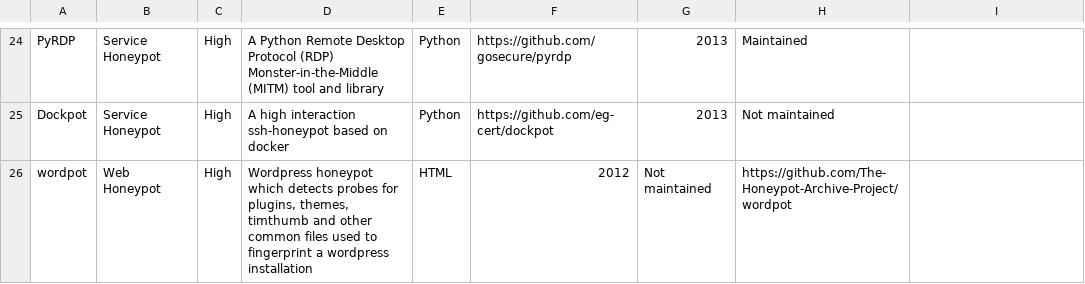
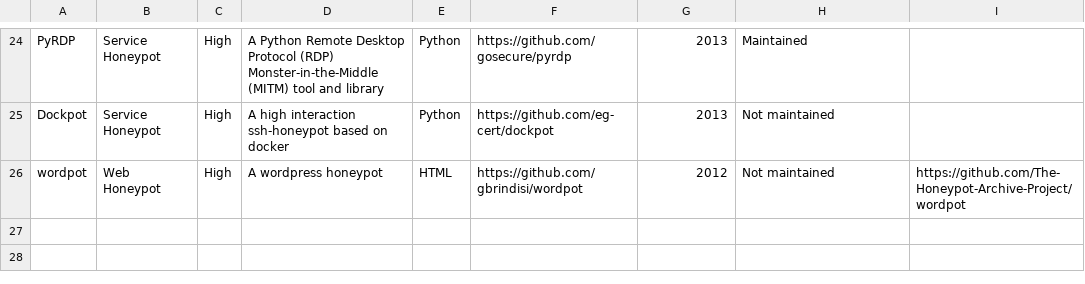
Before and after one commit to The-Honeypot-Archive-Project/the-honeypot-dataset, a CSV file: honeypot_dataset.csv, drawn as a sheet; only a part is shown, gaps mark what is left out.

Commit message:
Update honeypot_dataset.csv

```diff
--- a/honeypot_dataset.csv
+++ b/honeypot_dataset.csv
@@ -25,2 +25,2 @@
 "Dockpot", "Service Honeypot", "High", "A high interaction ssh-honeypot based on docker", "Python", "https://github.com/eg-cert/dockpot", 2013, "Not maintained", ""
-"wordpot", "Web Honeypot", "High", "Wordpress honeypot which detects probes for plugins, themes, timthumb and other common files used to fingerprint a wordpress installation", "HTML", 2012, "Not maintained", "https://github.com/The-Honeypot-Archive-Project/wordpot"
+"wordpot", "Web Honeypot", "High", "A wordpress honeypot", "HTML", "https://github.com/gbrindisi/wordpot", 2012, "Not maintained", "https://github.com/The-Honeypot-Archive-Project/wordpot"
```
